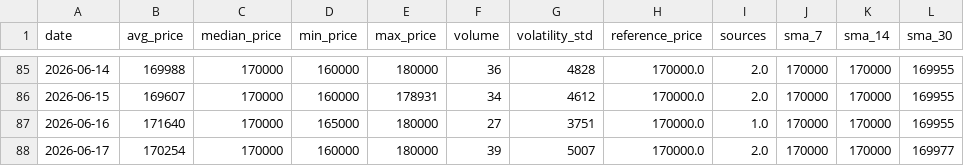
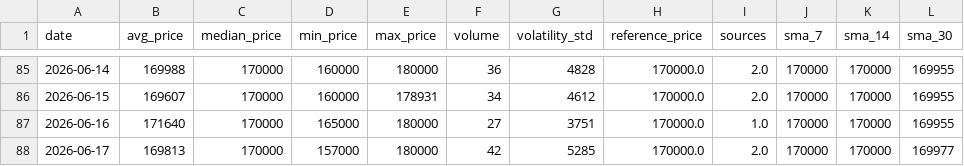
Before and after one commit to AbelV22/project-foundation, a CSV file: public/history_stats.csv, drawn as a sheet; only a part is shown, gaps mark what is left out.

```diff
--- a/public/history_stats.csv
+++ b/public/history_stats.csv
@@ -87,2 +87,2 @@ date,avg_price,median_price,min_price,max_price,volume,volatility_std,reference_
 2026-06-16,171640,170000,165000,180000,27,3751,170000.0,1.0,170000,170000,169955
-2026-06-17,170254,170000,160000,180000,39,5007,170000.0,2.0,170000,170000,169977
+2026-06-17,169813,170000,157000,180000,42,5285,170000.0,2.0,170000,170000,169977
```
Also changed, not shown: 3 other files.
